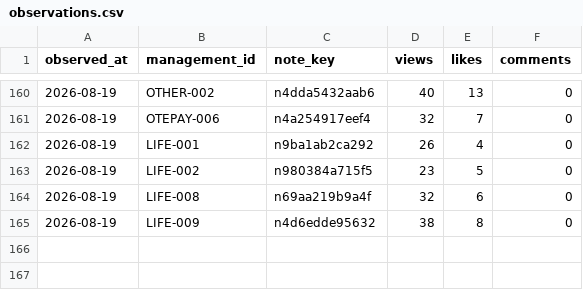
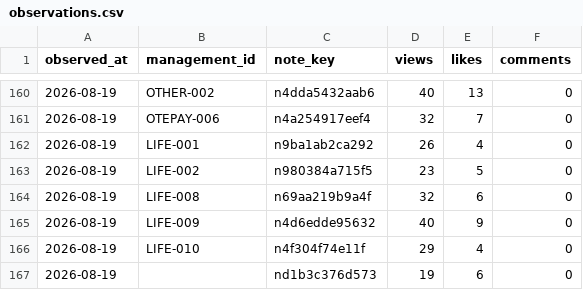
Before and after one commit to saya-3mom/note-analytics, a CSV file: observations.csv, drawn as a sheet; only a part is shown, gaps mark what is left out.

```diff
--- a/observations.csv
+++ b/observations.csv
@@ -164,2 +164,4 @@
 2026-08-19,LIFE-008,n69aa219b9a4f,32,6,0
-2026-08-19,LIFE-009,n4d6edde95632,38,8,0
+2026-08-19,LIFE-009,n4d6edde95632,40,9,0
+2026-08-19,LIFE-010,n4f304f74e11f,29,4,0
+2026-08-19,,nd1b3c376d573,19,6,0
```
Also changed, not shown: articles.csv, 2 other files.
